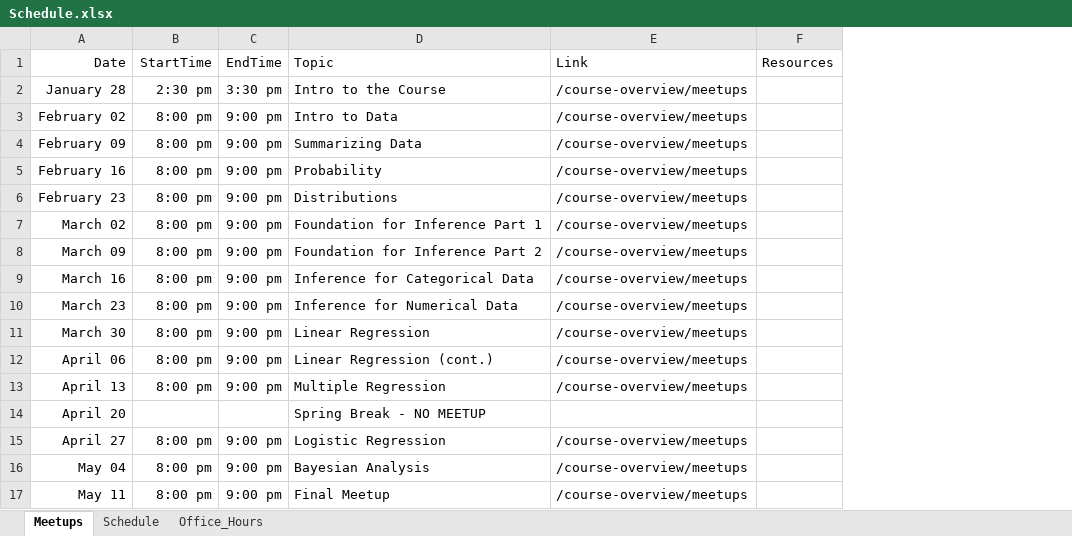
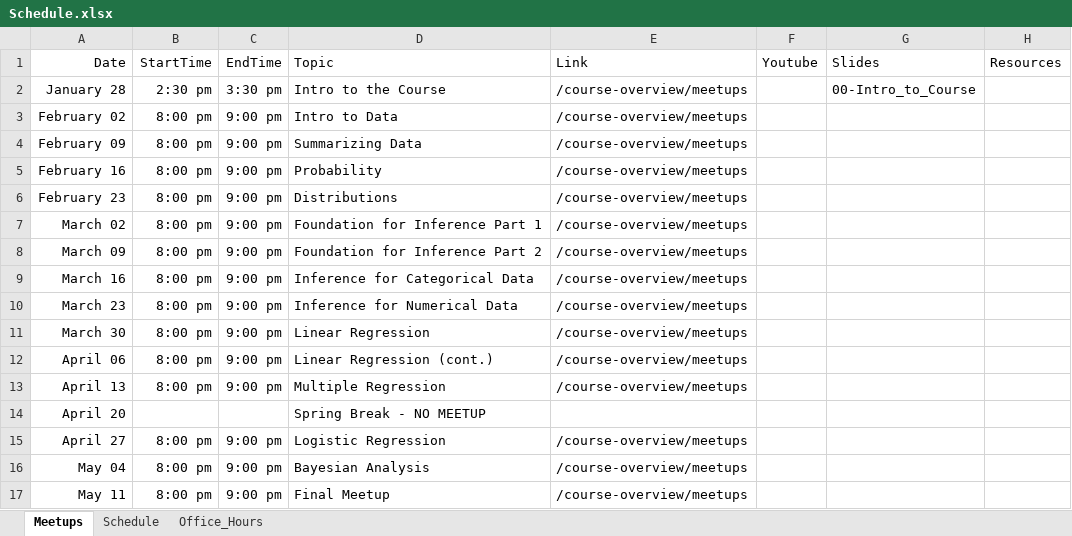
Before and after one commit to jbryer/DATA606Spring2022, an Excel workbook: Schedule.xlsx, sheet Meetups, drawn as a sheet; values as stored, in another font and other column widths than the file's, no borders; the diff names each change by its address in the sheet, - before the commit and + after, or states it on an @@ line.

Commit message:
Added intro to course slides.

```diff
--- a/Schedule.xlsx (sheet Meetups)
+++ b/Schedule.xlsx (sheet Meetups)
+column F, row 1: Youtube
+column G, rows 1-2: Slides | 00-Intro_to_Course
```
Also changed, not shown: 27 other files.
